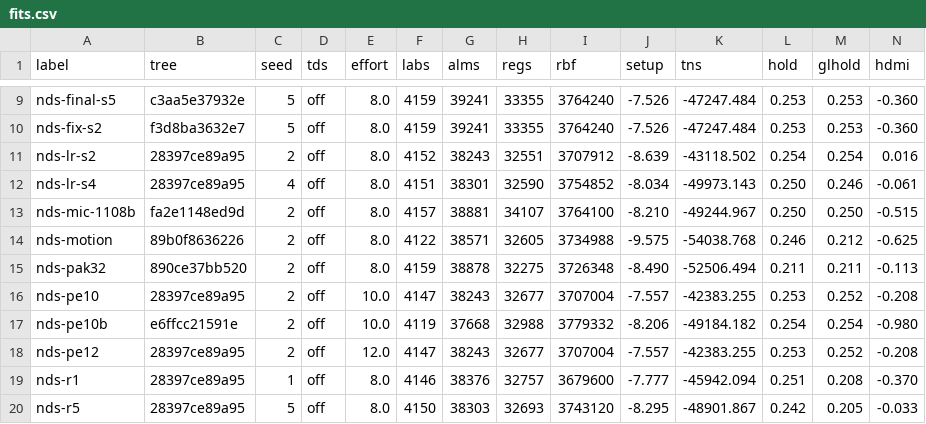
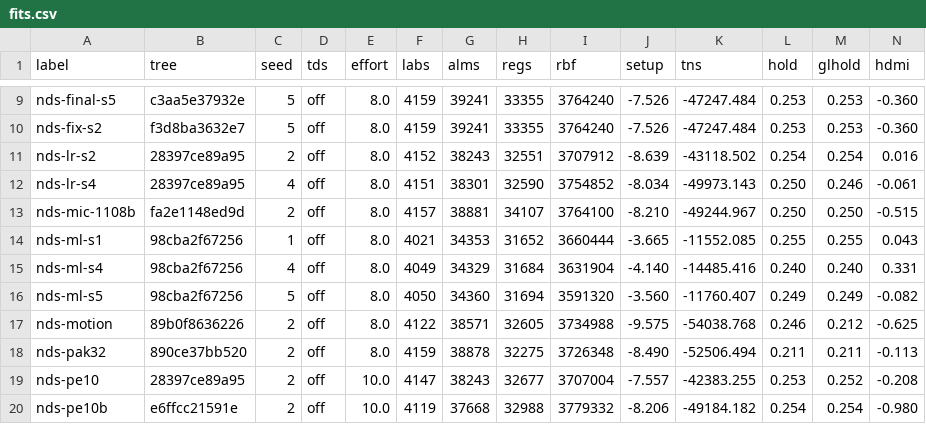
Before and after one commit to Domatakai/ds-mister-core, a CSV file: fpga/reports/fits.csv, drawn as a sheet; only a part is shown, gaps mark what is left out; the shorter side is filled out with more unchanged rows.

Commit message:
Sweep four seeds on the split-multiply tree
Seeds 1, 4 and 5 alongside the shipped 2, all at the shipped switch and
effort. emu fails at every seed between -3.560 and -4.375, so the seed
spread on this tree is 0.815 ns; three of the four clear the video path,
which the previous tree did at one in four. Seed 2 stays shipped.

```diff
--- a/fpga/reports/fits.csv
+++ b/fpga/reports/fits.csv
@@ -13,2 +13,5 @@ nds-lr-s4,28397ce89a95,4,off,8.0,4151,38301,32590,3754852,-8.034,-49973.143,0.25
 nds-mic-1108b,fa2e1148ed9d,2,off,8.0,4157,38881,34107,3764100,-8.210,-49244.967,0.250,0.250,-0.515
+nds-ml-s1,98cba2f67256,1,off,8.0,4021,34353,31652,3660444,-3.665,-11552.085,0.255,0.255,0.043
+nds-ml-s4,98cba2f67256,4,off,8.0,4049,34329,31684,3631904,-4.140,-14485.416,0.240,0.240,0.331
+nds-ml-s5,98cba2f67256,5,off,8.0,4050,34360,31694,3591320,-3.560,-11760.407,0.249,0.249,-0.082
 nds-motion,89b0f8636226,2,off,8.0,4122,38571,32605,3734988,-9.575,-54038.768,0.246,0.212,-0.625
```
Also changed, not shown: 1 other file.
